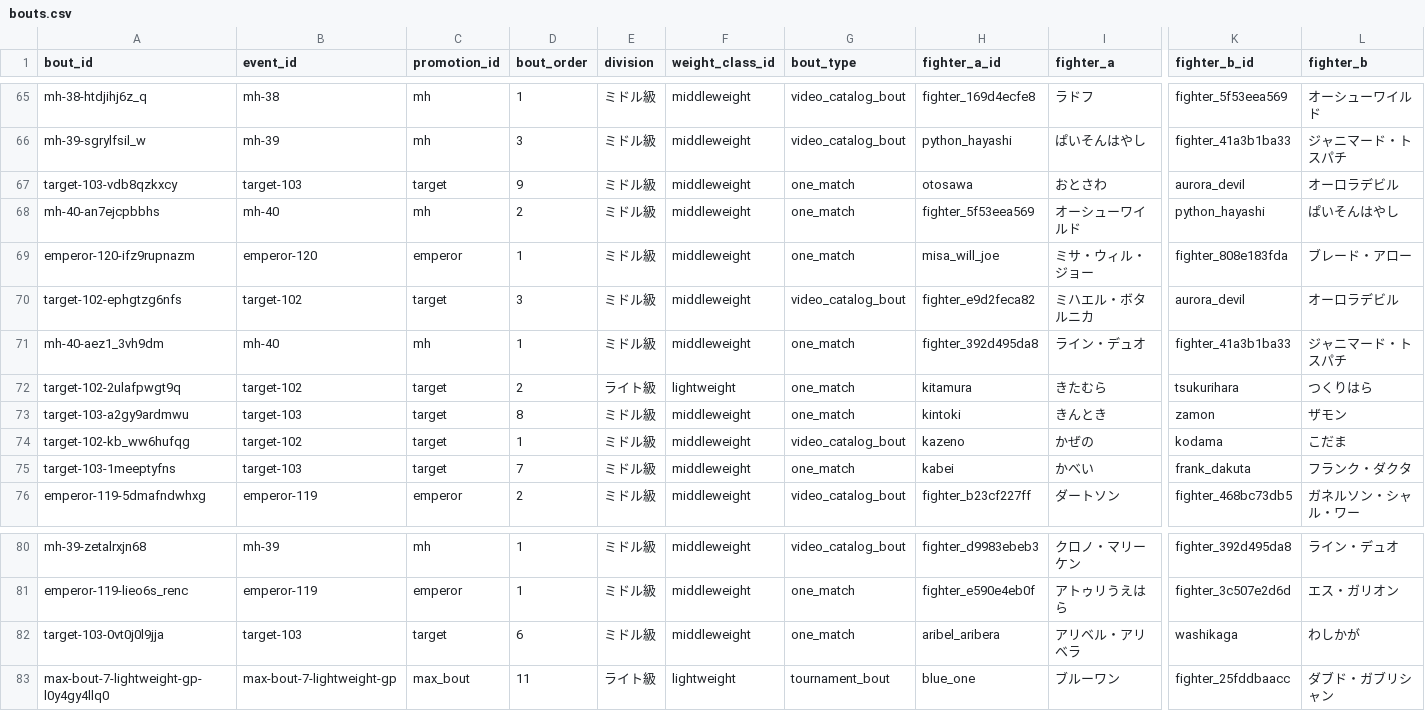
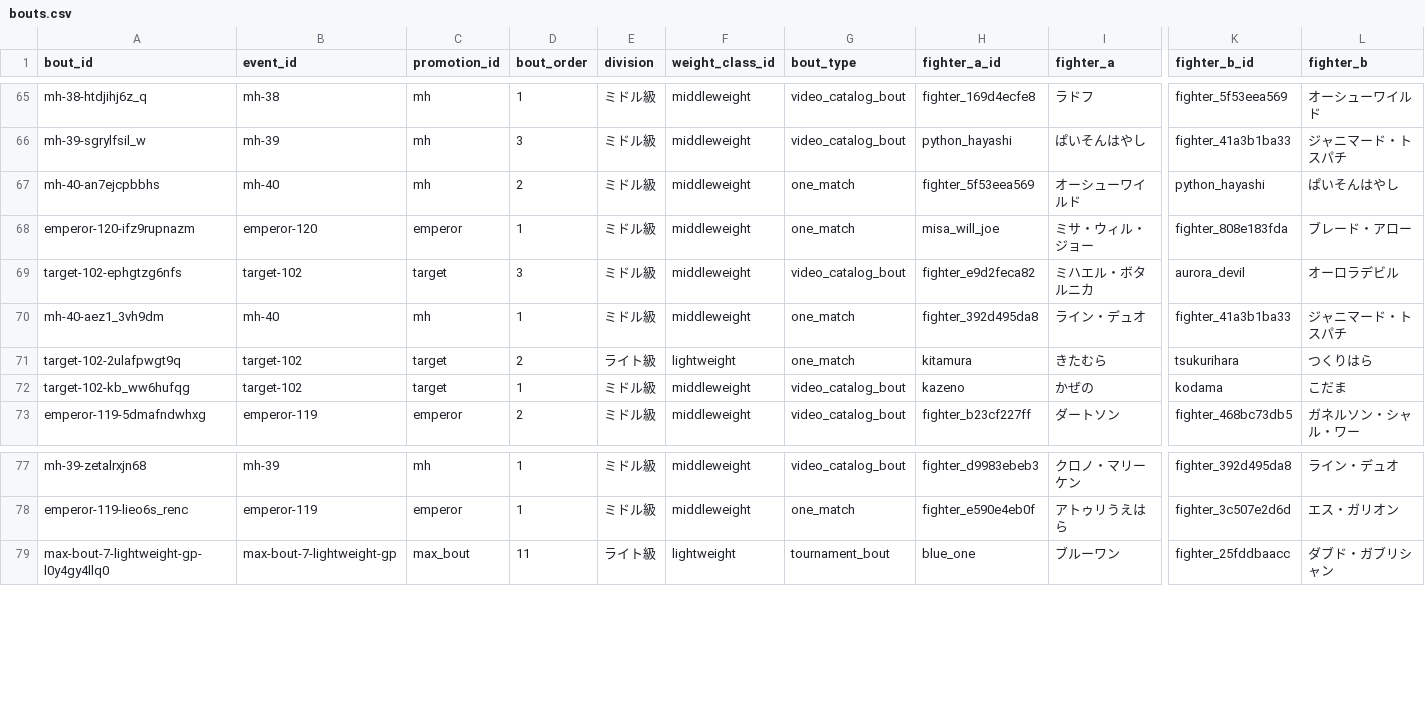
Before and after one commit to takano32/arakaku, a CSV file: data-src/bouts.csv, drawn as a sheet; only a part is shown, gaps mark what is left out; rows hold the shown columns only; the diff names each change by its address in the sheet, - before the commit and + after, or states it on an @@ line.

```diff
--- a/data-src/bouts.csv
+++ b/data-src/bouts.csv
-row 67: target-103-vdb8qzkxcy | target-103 | target | 9 | ミドル級 | middleweight | one_match | otosawa | おとさわ | aurora_devil | オーロラデビル
-row 73: target-103-a2gy9ardmwu | target-103 | target | 8 | ミドル級 | middleweight | one_match | kintoki | きんとき | zamon | ザモン
-row 75: target-103-1meeptyfns | target-103 | target | 7 | ミドル級 | middleweight | one_match | kabei | かべい | frank_dakuta | フランク・ダクタ
-row 82: target-103-0vt0j0l9jja | target-103 | target | 6 | ミドル級 | middleweight | one_match | aribel_aribera | アリベル・アリベラ | washikaga | わしかが
```
Also changed, not shown: data-src/video_links.csv, review/source_bout_reference_candidates.csv, 1 other file.
